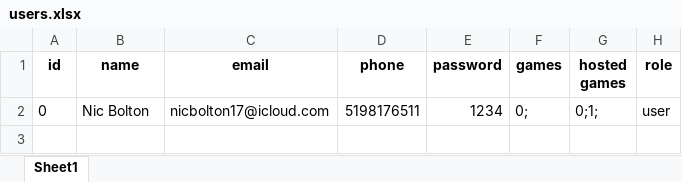
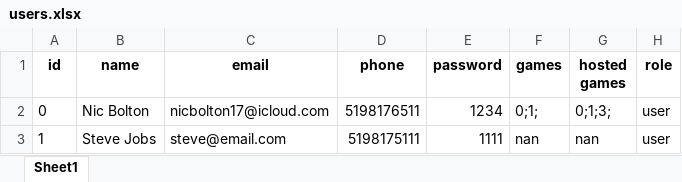
Before and after one commit to bolst/Need-Bodies, an Excel workbook: pyNeedBodies/users.xlsx, sheet Sheet1, drawn as a sheet; values as stored, in another font and other column widths than the file's, no borders; the diff names each change by its address in the sheet, - before the commit and + after, or states it on an @@ line.

```diff
--- a/pyNeedBodies/users.xlsx (sheet Sheet1)
+++ b/pyNeedBodies/users.xlsx (sheet Sheet1)
-F2 (games): 0;
+F2 (games): 0;1;
-G2 (hosted games): 0;1;
+G2 (hosted games): 0;1;3;
+row 3: 1 | Steve Jobs | steve@email.com | 5198175111 | 1111 | nan | nan | user
```
Also changed, not shown: pyNeedBodies/games.xlsx, 7 other files.
